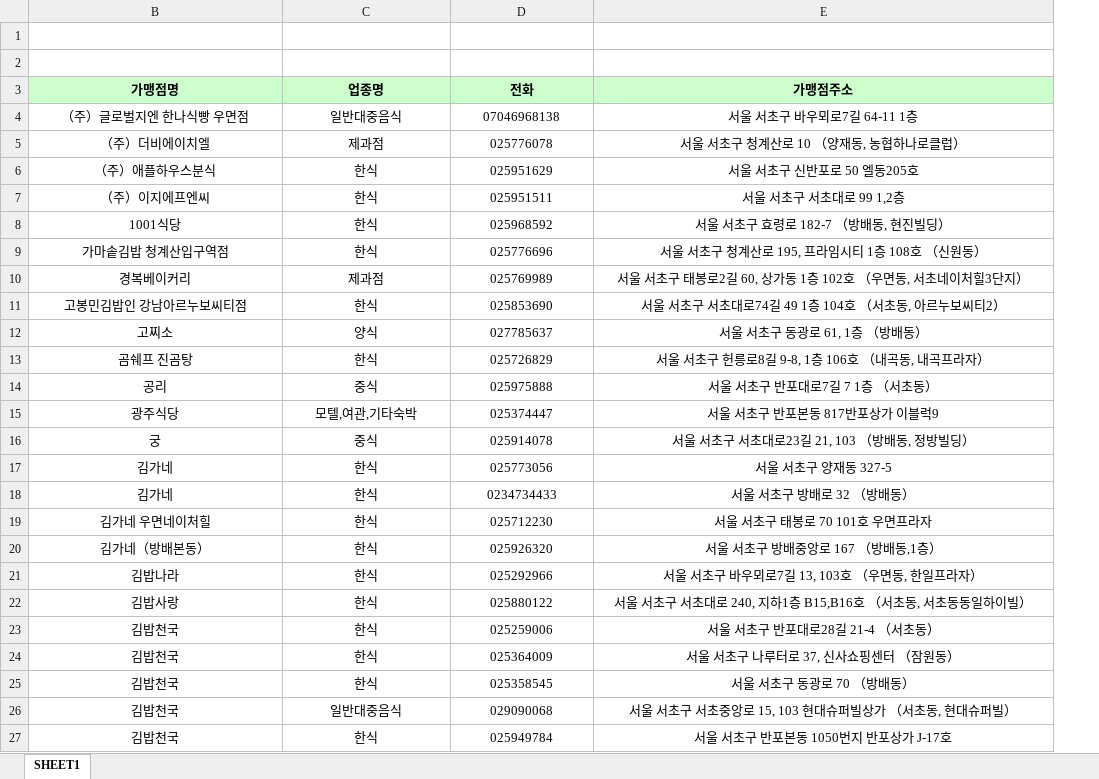
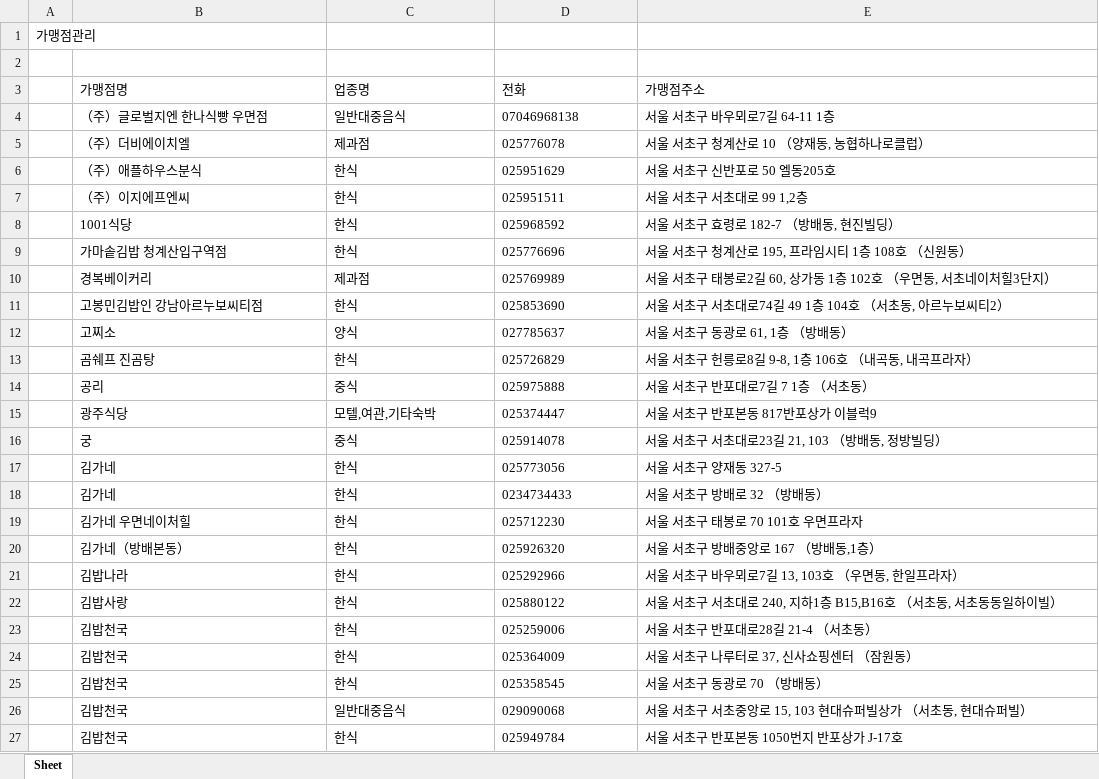
Before and after one commit to binink3/dream_card_project, an Excel workbook: db/22.서초구.xlsx, sheet Sheet, drawn as a sheet; only a part is shown; values as stored, in another font and other column widths than the file's, no borders; the diff covers the shown part only; the diff names each change by its address in the sheet, - before the commit and + after, or states it on an @@ line.

```diff
--- a/db/22.서초구.xlsx (sheet Sheet)
+++ b/db/22.서초구.xlsx (sheet Sheet)
-sheet tab: SHEET1
+sheet tab: Sheet
@@ column A unhidden, row 1: 가맹점관리 @@
-B3:E27 alignment: center
+B3:E27 alignment: left
@@ B3:E3 fill: #CCFFCC → none, bold: on → off @@
```
Also changed, not shown: cell formats elsewhere in this sheet, db/10.도봉구.xlsx, db/21.관악구.xlsx, 55 other files.
